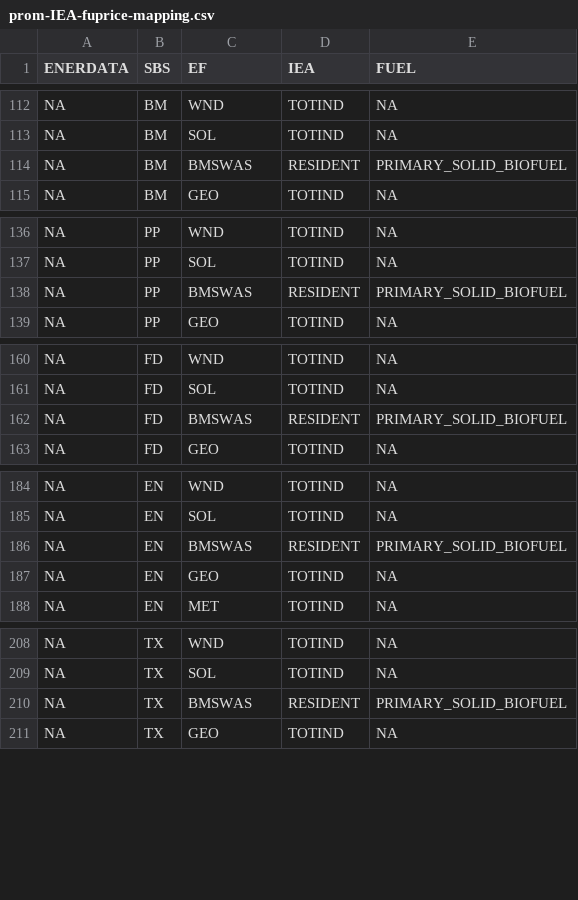
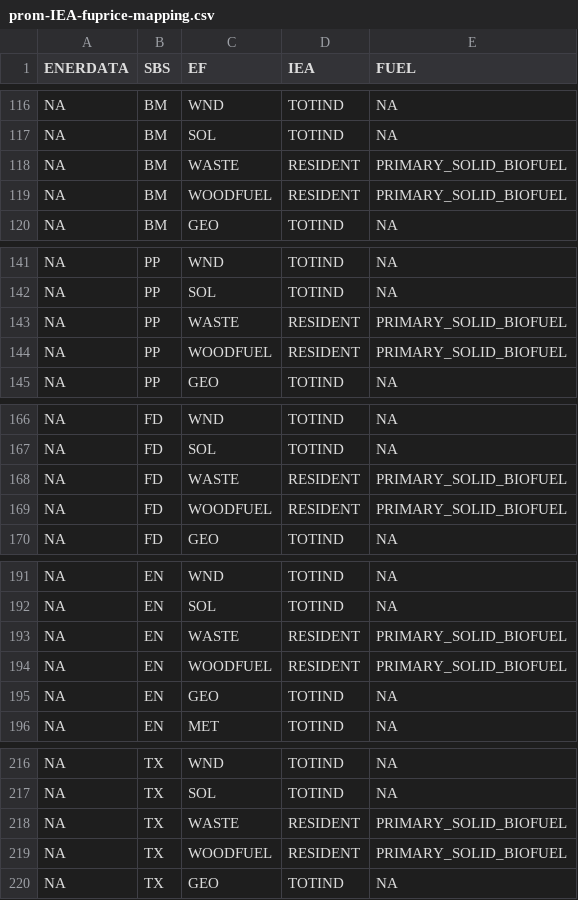
Before and after one commit to e3modelling/mrprom, a CSV file: inst/extdata/sectoral/prom-IEA-fuprice-mapping.csv, drawn as a sheet; only a part is shown, gaps mark what is left out; the diff covers the shown part only.

Commit message:
Replace 'BMSWAS' with 'WOODFUEL' and 'WASTE' continued

```diff
--- a/inst/extdata/sectoral/prom-IEA-fuprice-mapping.csv
+++ b/inst/extdata/sectoral/prom-IEA-fuprice-mapping.csv
@@ -113,3 +117,4 @@ NA,BM,WND,TOTIND,NA
 NA,BM,SOL,TOTIND,NA
-NA,BM,BMSWAS,RESIDENT,PRIMARY_SOLID_BIOFUEL
+NA,BM,WASTE,RESIDENT,PRIMARY_SOLID_BIOFUEL
+NA,BM,WOODFUEL,RESIDENT,PRIMARY_SOLID_BIOFUEL
 NA,BM,GEO,TOTIND,NA
@@ -137,3 +142,4 @@ NA,PP,WND,TOTIND,NA
 NA,PP,SOL,TOTIND,NA
-NA,PP,BMSWAS,RESIDENT,PRIMARY_SOLID_BIOFUEL
+NA,PP,WASTE,RESIDENT,PRIMARY_SOLID_BIOFUEL
+NA,PP,WOODFUEL,RESIDENT,PRIMARY_SOLID_BIOFUEL
 NA,PP,GEO,TOTIND,NA
@@ -161,3 +167,4 @@ NA,FD,WND,TOTIND,NA
 NA,FD,SOL,TOTIND,NA
-NA,FD,BMSWAS,RESIDENT,PRIMARY_SOLID_BIOFUEL
+NA,FD,WASTE,RESIDENT,PRIMARY_SOLID_BIOFUEL
+NA,FD,WOODFUEL,RESIDENT,PRIMARY_SOLID_BIOFUEL
 NA,FD,GEO,TOTIND,NA
@@ -185,3 +192,4 @@ NA,EN,WND,TOTIND,NA
 NA,EN,SOL,TOTIND,NA
-NA,EN,BMSWAS,RESIDENT,PRIMARY_SOLID_BIOFUEL
+NA,EN,WASTE,RESIDENT,PRIMARY_SOLID_BIOFUEL
+NA,EN,WOODFUEL,RESIDENT,PRIMARY_SOLID_BIOFUEL
 NA,EN,GEO,TOTIND,NA
@@ -209,3 +217,4 @@ NA,TX,WND,TOTIND,NA
 NA,TX,SOL,TOTIND,NA
-NA,TX,BMSWAS,RESIDENT,PRIMARY_SOLID_BIOFUEL
+NA,TX,WASTE,RESIDENT,PRIMARY_SOLID_BIOFUEL
+NA,TX,WOODFUEL,RESIDENT,PRIMARY_SOLID_BIOFUEL
 NA,TX,GEO,TOTIND,NA
```
Also changed, not shown: 23 added rows and 24 edited cells elsewhere in this file, legacy/BALEF2EFS.csv, 3 other files.
